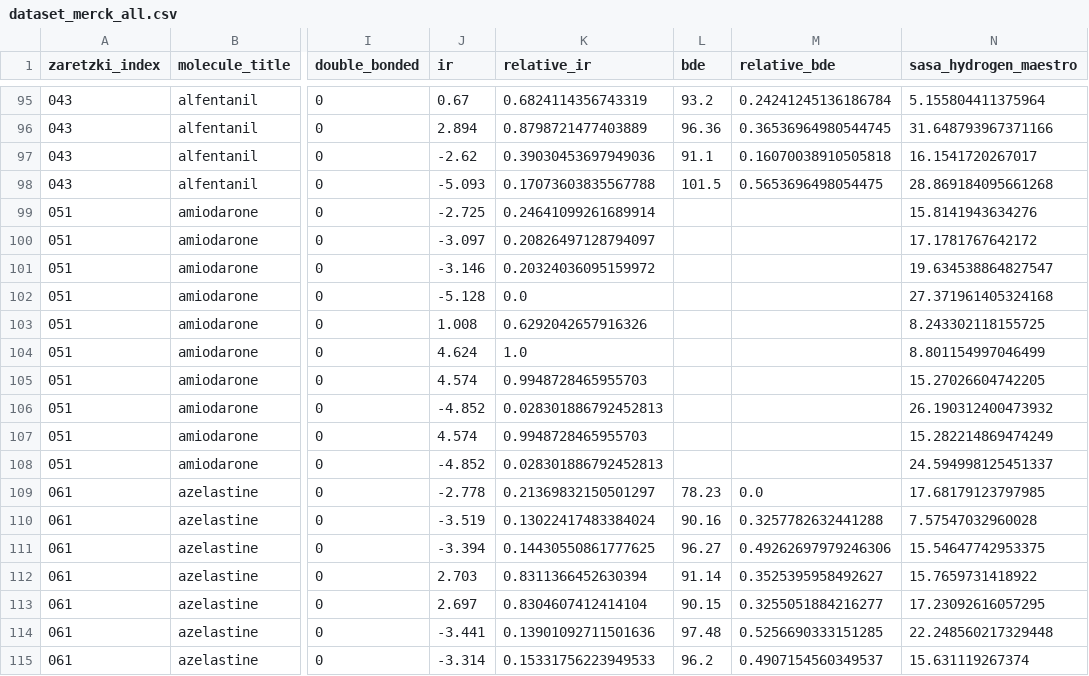
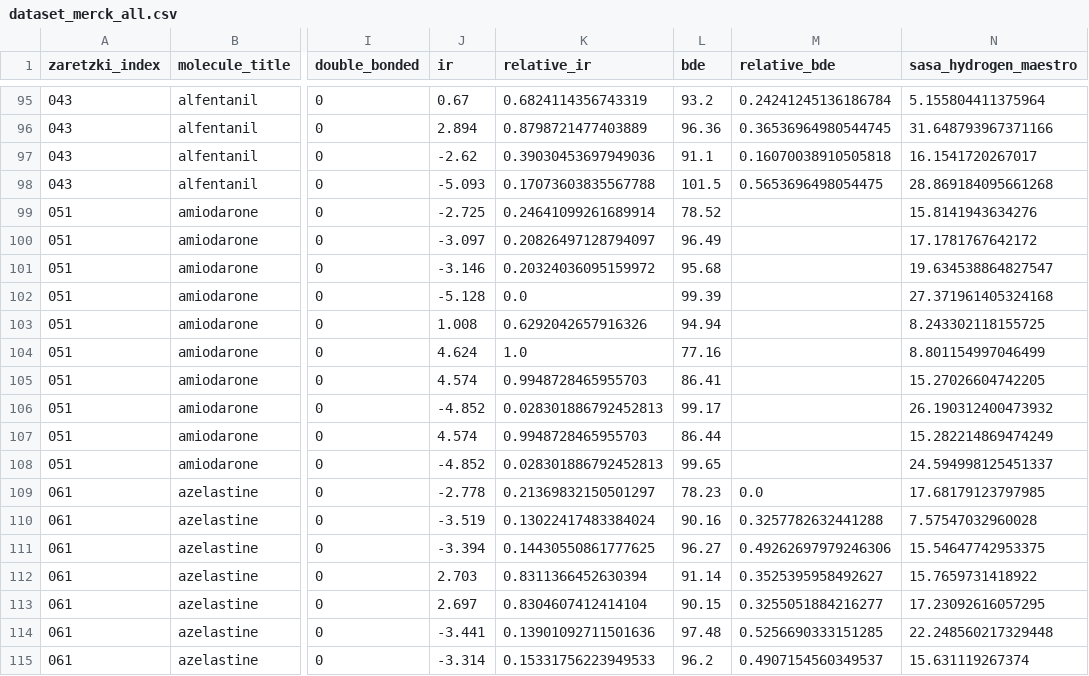
Before and after one commit to jcwang587/som-merck, a CSV file: data/dataset/dataset_merck_all.csv, drawn as a sheet; only a part is shown, gaps mark what is left out; the diff names each change by its address in the sheet, - before the commit and + after, or states it on an @@ line.

Commit message:
add bde for amiodarone

```diff
--- a/data/dataset/dataset_merck_all.csv
+++ b/data/dataset/dataset_merck_all.csv
-L99 (bde): (empty)
+L99 (bde): 78.52
-L100 (bde): (empty)
+L100 (bde): 96.49
-L101 (bde): (empty)
+L101 (bde): 95.68
-L102 (bde): (empty)
+L102 (bde): 99.39
-L103 (bde): (empty)
+L103 (bde): 94.94
-L104 (bde): (empty)
+L104 (bde): 77.16
-L105 (bde): (empty)
+L105 (bde): 86.41
-L106 (bde): (empty)
+L106 (bde): 99.17
-L107 (bde): (empty)
+L107 (bde): 86.44
-L108 (bde): (empty)
+L108 (bde): 99.65
```
